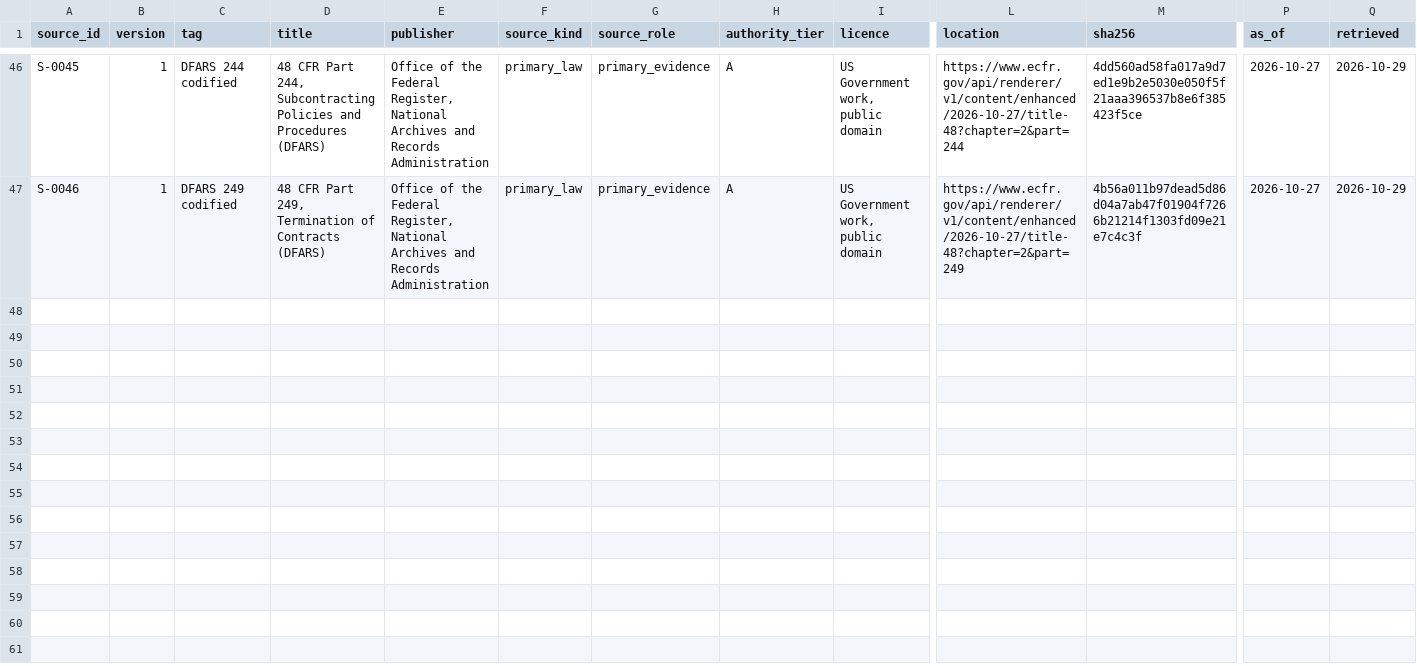
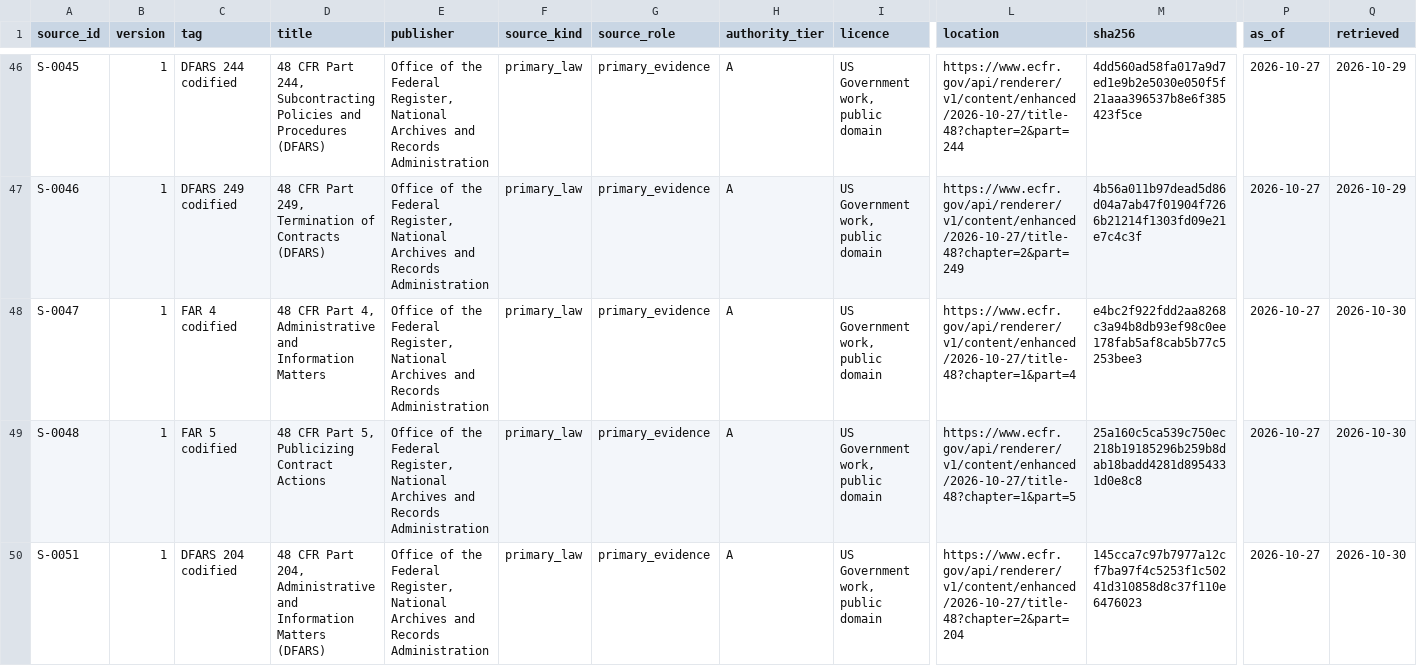
Before and after one commit to thetimmyman/fieldbook, a CSV file: corpus/registers/sources.csv, drawn as a sheet; only a part is shown, gaps mark what is left out; rows hold the shown columns only; the diff covers the shown part only; the diff names each change by its address in the sheet, - before the commit and + after, or states it on an @@ line.

```diff
--- a/corpus/registers/sources.csv
+++ b/corpus/registers/sources.csv
+row 48: S-0047 | 1 | FAR 4 codified | 48 CFR Part 4, Administrative and Information Matters | Office of the Federal Register, National Archives and Records Administration | primary_law | primary_evidence | A | US Government work, public domain | https://www.ecfr.gov/api/renderer/v1/content/enhanced/2026-10-27/title-48?chapter=1&part=4 | e4bc2f922fdd2aa8268c3a94b8db93ef98c0ee178fab5af8cab5b77c5253bee3 | 2026-10-27 | 2026-10-30
+row 49: S-0048 | 1 | FAR 5 codified | 48 CFR Part 5, Publicizing Contract Actions | Office of the Federal Register, National Archives and Records Administration | primary_law | primary_evidence | A | US Government work, public domain | https://www.ecfr.gov/api/renderer/v1/content/enhanced/2026-10-27/title-48?chapter=1&part=5 | 25a160c5ca539c750ec218b19185296b259b8dab18badd4281d8954331d0e8c8 | 2026-10-27 | 2026-10-30
+row 50: S-0051 | 1 | DFARS 204 codified | 48 CFR Part 204, Administrative and Information Matters (DFARS) | Office of the Federal Register, National Archives and Records Administration | primary_law | primary_evidence | A | US Government work, public domain | https://www.ecfr.gov/api/renderer/v1/content/enhanced/2026-10-27/title-48?chapter=2&part=204 | 145cca7c97b7977a12cf7ba97f4c5253f1c50241d310858d8c37f110e6476023 | 2026-10-27 | 2026-10-30
```
Also changed, not shown: 2 added rows elsewhere in this file, 34 other files.
